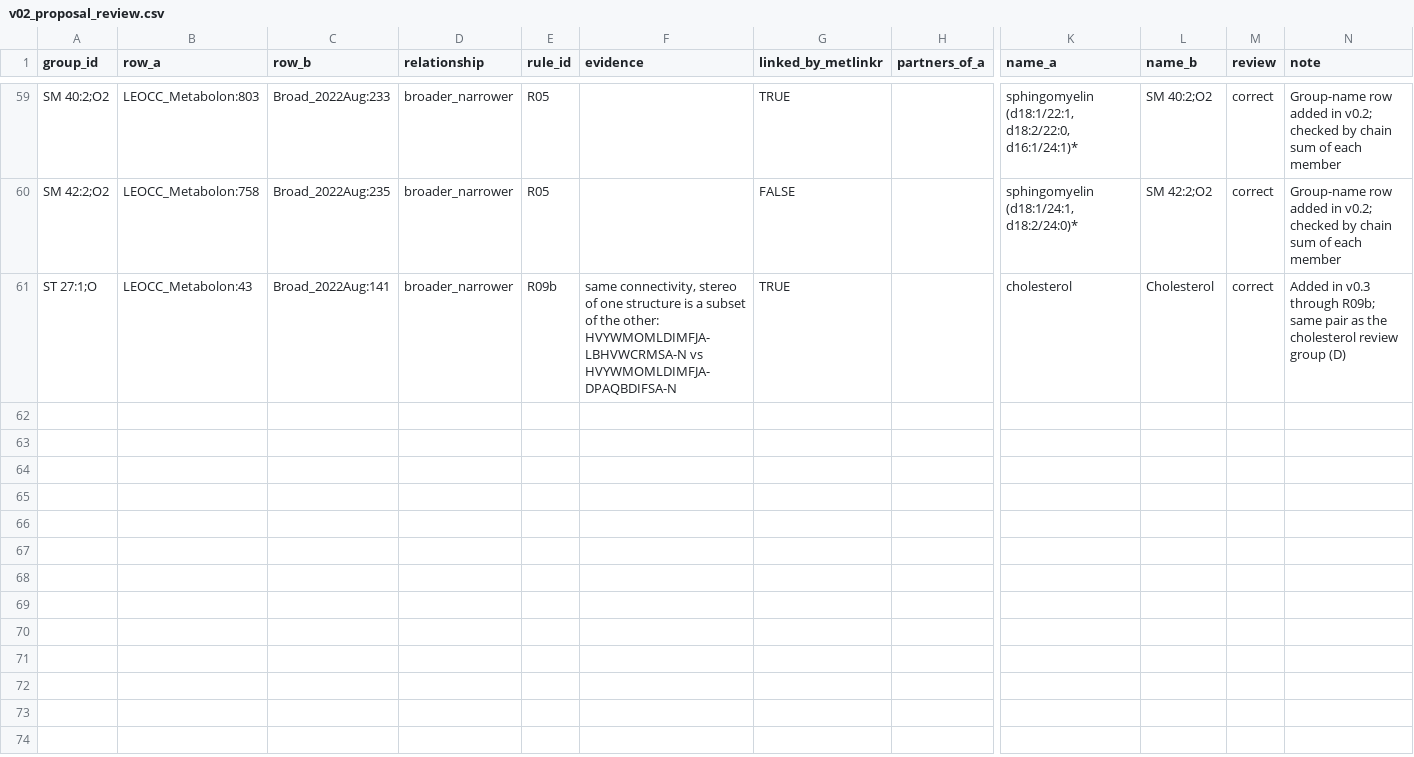
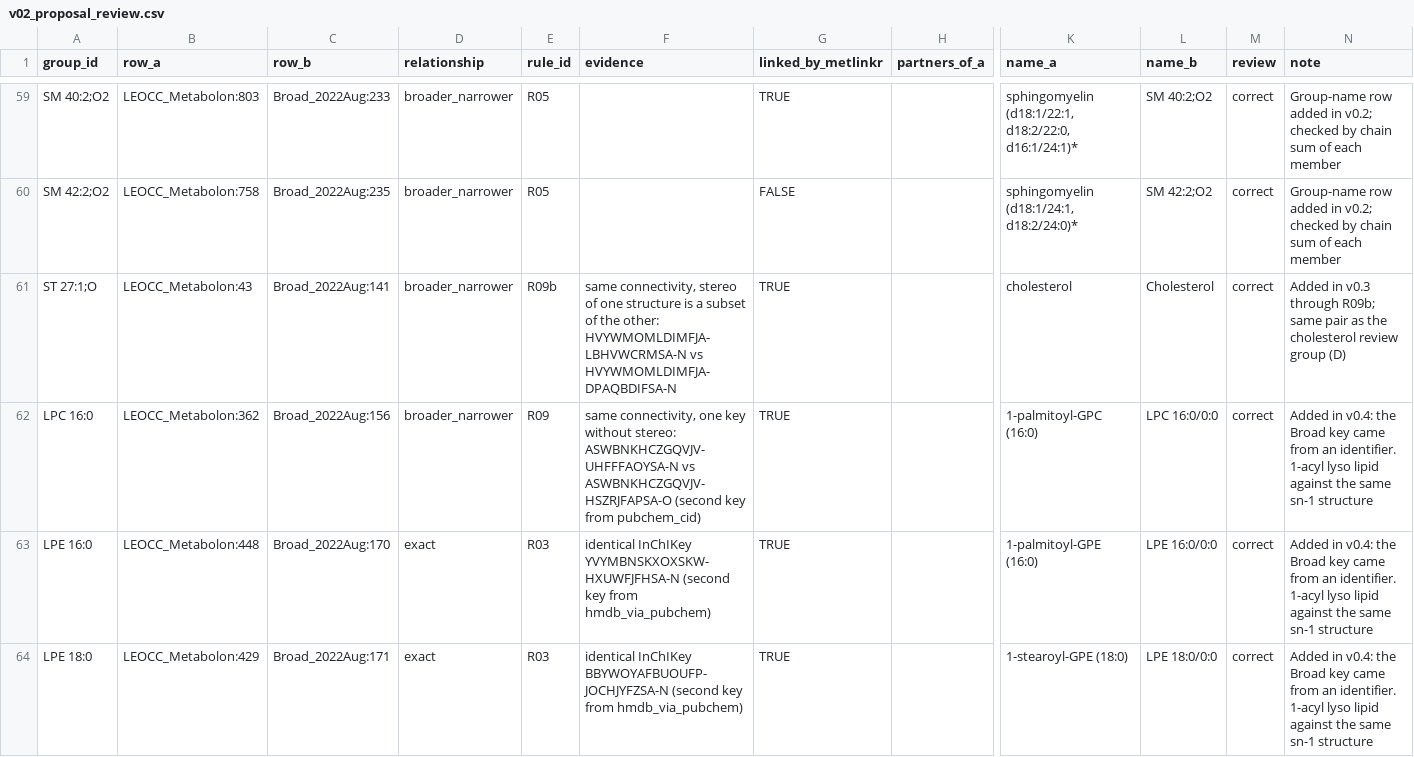
Before and after one commit to maghasemi/metMatchAudit, a CSV file: notes/v02_proposal_review.csv, drawn as a sheet; only a part is shown, gaps mark what is left out; rows hold the shown columns only; the diff names each change by its address in the sheet, - before the commit and + after, or states it on an @@ line.

Commit message:
Release v0.4.0: identifier resolution; frozen for the COMETS test

```diff
--- a/notes/v02_proposal_review.csv
+++ b/notes/v02_proposal_review.csv
+row 62: LPC 16:0 | LEOCC_Metabolon:362 | Broad_2022Aug:156 | broader_narrower | R09 | same connectivity, one key without stereo: ASWBNKHCZGQVJV-UHFFFAOYSA-N vs ASWBNKHCZGQVJV-HSZRJFAPSA-O (second key from pubchem_cid) | TRUE |  | 1-palmitoyl-GPC (16:0) | LPC 16:0/0:0 | correct | Added in v0.4: the Broad key came from an identifier. 1-acyl lyso lipid against the same sn-1 structure
+row 63: LPE 16:0 | LEOCC_Metabolon:448 | Broad_2022Aug:170 | exact | R03 | identical InChIKey YVYMBNSKXOXSKW-HXUWFJFHSA-N (second key from hmdb_via_pubchem) | TRUE |  | 1-palmitoyl-GPE (16:0) | LPE 16:0/0:0 | correct | Added in v0.4: the Broad key came from an identifier. 1-acyl lyso lipid against the same sn-1 structure
+row 64: LPE 18:0 | LEOCC_Metabolon:429 | Broad_2022Aug:171 | exact | R03 | identical InChIKey BBYWOYAFBUOUFP-JOCHJYFZSA-N (second key from hmdb_via_pubchem) | TRUE |  | 1-stearoyl-GPE (18:0) | LPE 18:0/0:0 | correct | Added in v0.4: the Broad key came from an identifier. 1-acyl lyso lipid against the same sn-1 structure
```
Also changed, not shown: results/audit_v0.1/groups.csv, results/audit_v0.1/lipid_matches.csv, 29 other files.
